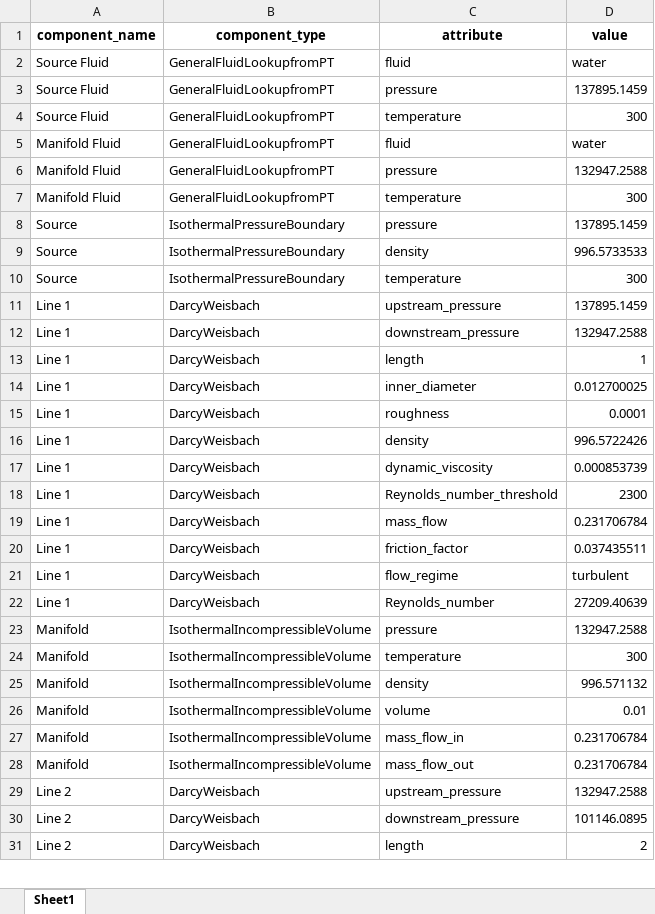
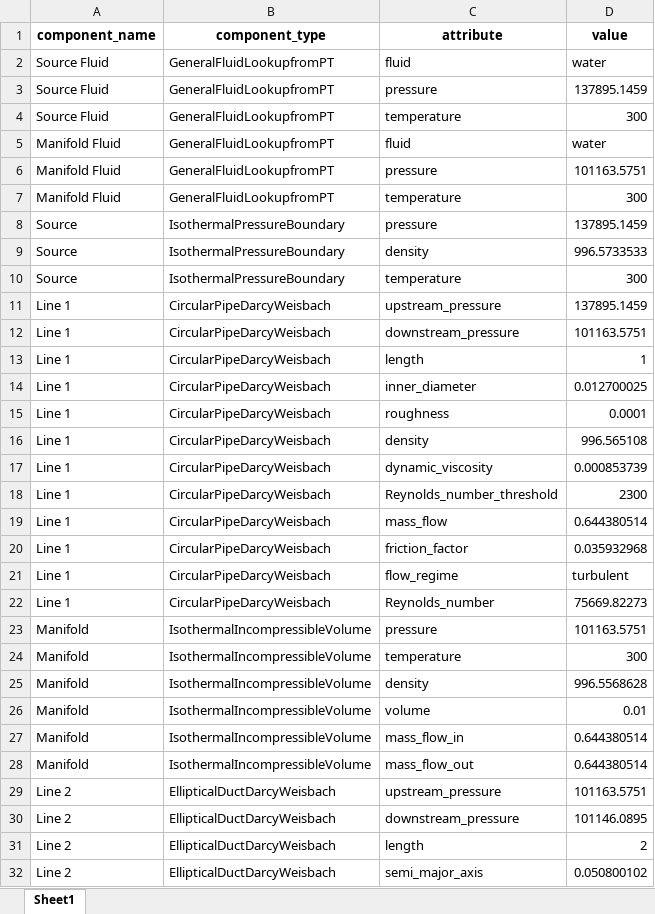
Before and after one commit to saakethramoju/rocketflow, an Excel workbook: solution.xlsx, sheet Sheet1, drawn as a sheet; only a part is shown; values as stored, in another font and other column widths than the file's, no borders; the diff covers the shown part only; the diff names each change by its address in the sheet, - before the commit and + after, or states it on an @@ line.

Commit message:
non-circular and generic Darcy Weisbach added

```diff
--- a/solution.xlsx (sheet Sheet1)
+++ b/solution.xlsx (sheet Sheet1)
-D6 (value): 132947.2588
+D6 (value): 101163.5751
-B11:B22 (component_type): DarcyWeisbach
+B11:B22 (component_type): CircularPipeDarcyWeisbach
-D12 (value): 132947.2588
+D12 (value): 101163.5751
-D16 (value): 996.5722426
+D16 (value): 996.565108
-D19 (value): 0.231706784
+D19 (value): 0.644380514
-D20 (value): 0.037435511
+D20 (value): 0.035932968
-D22 (value): 27209.40639
+D22 (value): 75669.82273
-D23 (value): 132947.2588
+D23 (value): 101163.5751
-D25 (value): 996.571132
+D25 (value): 996.5568628
-D27:D28 (value): 0.231706784
+D27:D28 (value): 0.644380514
-B29:B31 (component_type): DarcyWeisbach
+B29:B31 (component_type): EllipticalDuctDarcyWeisbach
-D29 (value): 132947.2588
+D29 (value): 101163.5751
+row 32: Line 2 | EllipticalDuctDarcyWeisbach | semi_major_axis | 0.050800102
```
Also changed, not shown: 16 edited cells elsewhere in this sheet, 2 other files.
